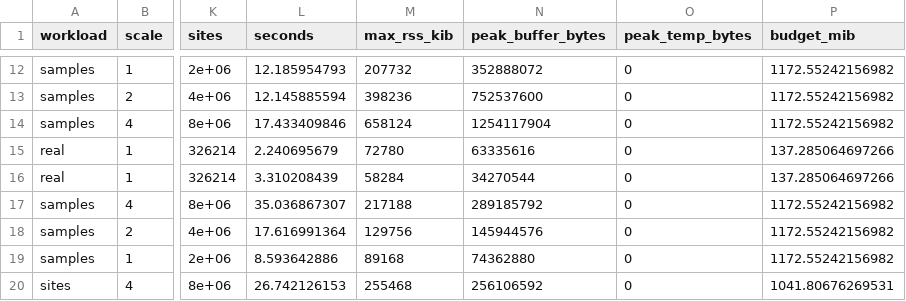
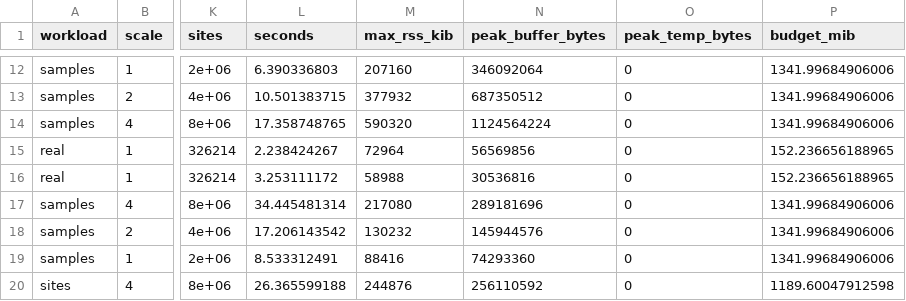
Before and after one commit to RGenomicsETL/duckhts, a CSV file: benchmarks/benchmark_count_error_fit_runs.csv, drawn as a sheet; only a part is shown, gaps mark what is left out; the diff covers the shown part only; the diff names each change by its address in the sheet, - before the commit and + after, or states it on an @@ line.

Commit message:
Render the count error fit scaling report at 3fa45fdf
The same workloads after the review fixes: the ceiling now counts the
fit's charged working memory (24 bytes per cell, 88 per pair, 24 per
depth) and the aggregate's buffer growth.

```diff
--- a/benchmarks/benchmark_count_error_fit_runs.csv
+++ b/benchmarks/benchmark_count_error_fit_runs.csv
-L12 (seconds): 12.185954793
+L12 (seconds): 6.390336803
-M12 (max_rss_kib): 207732
+M12 (max_rss_kib): 207160
-N12 (peak_buffer_bytes): 352888072
+N12 (peak_buffer_bytes): 346092064
-P12:P14 (budget_mib): 1172.55242156982
+P12:P14 (budget_mib): 1341.99684906006
-L13 (seconds): 12.145885594
+L13 (seconds): 10.501383715
-M13 (max_rss_kib): 398236
+M13 (max_rss_kib): 377932
-N13 (peak_buffer_bytes): 752537600
+N13 (peak_buffer_bytes): 687350512
-L14 (seconds): 17.433409846
+L14 (seconds): 17.358748765
-M14 (max_rss_kib): 658124
+M14 (max_rss_kib): 590320
-N14 (peak_buffer_bytes): 1254117904
+N14 (peak_buffer_bytes): 1124564224
-L15 (seconds): 2.240695679
+L15 (seconds): 2.238424267
-M15 (max_rss_kib): 72780
+M15 (max_rss_kib): 72964
-N15 (peak_buffer_bytes): 63335616
+N15 (peak_buffer_bytes): 56569856
-P15:P16 (budget_mib): 137.285064697266
+P15:P16 (budget_mib): 152.236656188965
-L16 (seconds): 3.310208439
+L16 (seconds): 3.253111172
-M16 (max_rss_kib): 58284
+M16 (max_rss_kib): 58988
-N16 (peak_buffer_bytes): 34270544
+N16 (peak_buffer_bytes): 30536816
-L17 (seconds): 35.036867307
+L17 (seconds): 34.445481314
-M17 (max_rss_kib): 217188
+M17 (max_rss_kib): 217080
-N17 (peak_buffer_bytes): 289185792
+N17 (peak_buffer_bytes): 289181696
-P17:P19 (budget_mib): 1172.55242156982
+P17:P19 (budget_mib): 1341.99684906006
-L18 (seconds): 17.616991364
+L18 (seconds): 17.206143542
-M18 (max_rss_kib): 129756
+M18 (max_rss_kib): 130232
-L19 (seconds): 8.593642886
+L19 (seconds): 8.533312491
-M19 (max_rss_kib): 89168
+M19 (max_rss_kib): 88416
-N19 (peak_buffer_bytes): 74362880
+N19 (peak_buffer_bytes): 74293360
-L20 (seconds): 26.742126153
+L20 (seconds): 26.365599188
-M20 (max_rss_kib): 255468
+M20 (max_rss_kib): 244876
-N20 (peak_buffer_bytes): 256106592
+N20 (peak_buffer_bytes): 256110592
-P20 (budget_mib): 1041.80676269531
+P20 (budget_mib): 1189.60047912598
```
Also changed, not shown: 124 edited cells elsewhere in this file, 1 other file.
